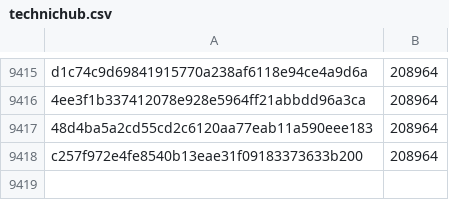
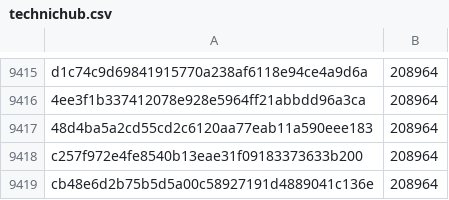
Before and after one commit to pybricks/pybricks-micropython, a CSV file: technichub.csv, drawn as a sheet; only a part is shown, gaps mark what is left out.

Commit message:
technichub: Add cb48e6d2: 208964 (+0).

```diff
--- a/technichub.csv
+++ b/technichub.csv
@@ -9418 +9418,2 @@ d1c74c9d69841915770a238af6118e94ce4a9d6a,208964
 c257f972e4fe8540b13eae31f09183373633b200,208964
+cb48e6d2b75b5d5a00c58927191d4889041c136e,208964
```
